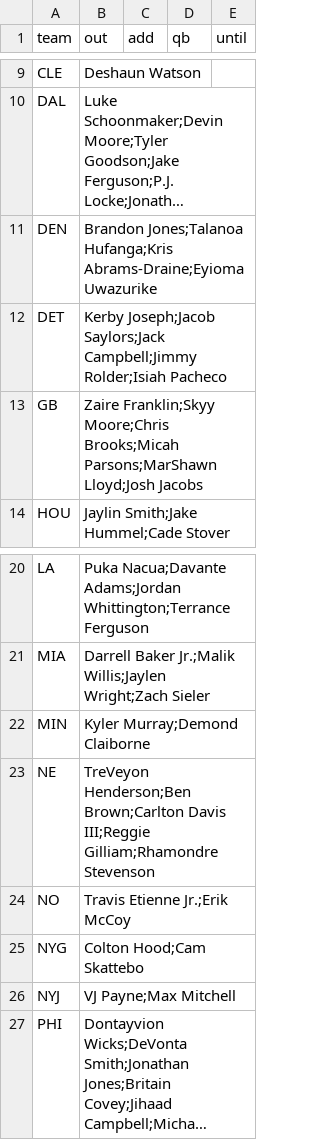
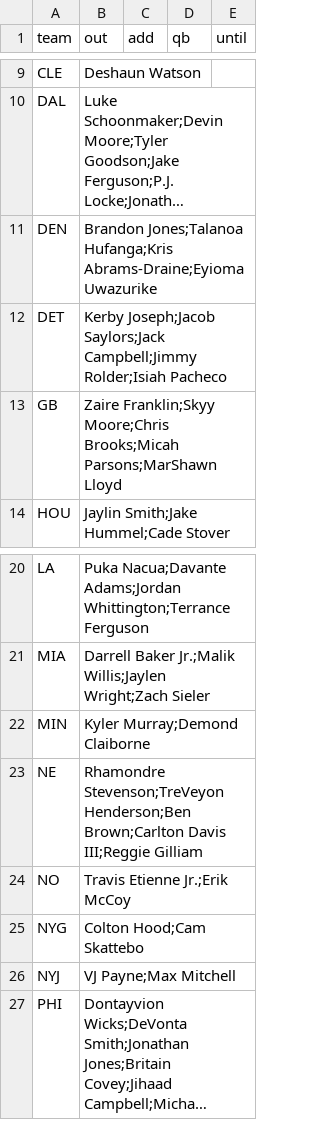
Before and after one commit to jmattingly30/betdesk, a CSV file: models/injuries/nfl_overrides.csv, drawn as a sheet; only a part is shown, gaps mark what is left out; long unchanged cells end in ….

```diff
--- a/models/injuries/nfl_overrides.csv
+++ b/models/injuries/nfl_overrides.csv
@@ -12,3 +12,3 @@ DEN,Brandon Jones;Talanoa Hufanga;Kris Abrams-Draine;Eyioma Uwazurike,,,
 DET,Kerby Joseph;Jacob Saylors;Jack Campbell;Jimmy Rolder;Isiah Pacheco,,,
-GB,Zaire Franklin;Skyy Moore;Chris Brooks;Micah Parsons;MarShawn Lloyd;Josh Jacobs,,,
+GB,Zaire Franklin;Skyy Moore;Chris Brooks;Micah Parsons;MarShawn Lloyd,,,
 HOU,Jaylin Smith;Jake Hummel;Cade Stover,,,
@@ -22,3 +22,3 @@ MIA,Darrell Baker Jr.;Malik Willis;Jaylen Wright;Zach Sieler,,,
 MIN,Kyler Murray;Demond Claiborne,,,
-NE,TreVeyon Henderson;Ben Brown;Carlton Davis III;Reggie Gilliam;Rhamondre Stevenson,,,
+NE,Rhamondre Stevenson;TreVeyon Henderson;Ben Brown;Carlton Davis III;Reggie Gilliam,,,
 NO,Travis Etienne Jr.;Erik McCoy,,,
```
Also changed, not shown: models/injuries/nba_games.csv, 18 other files.
